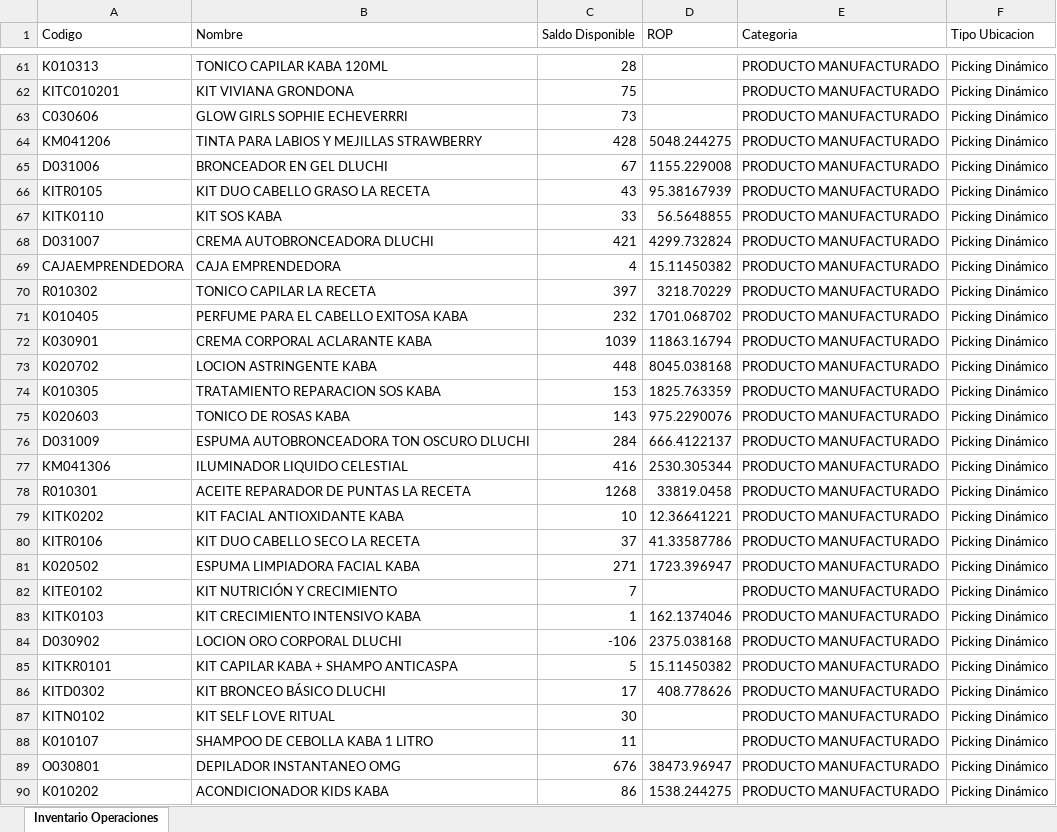
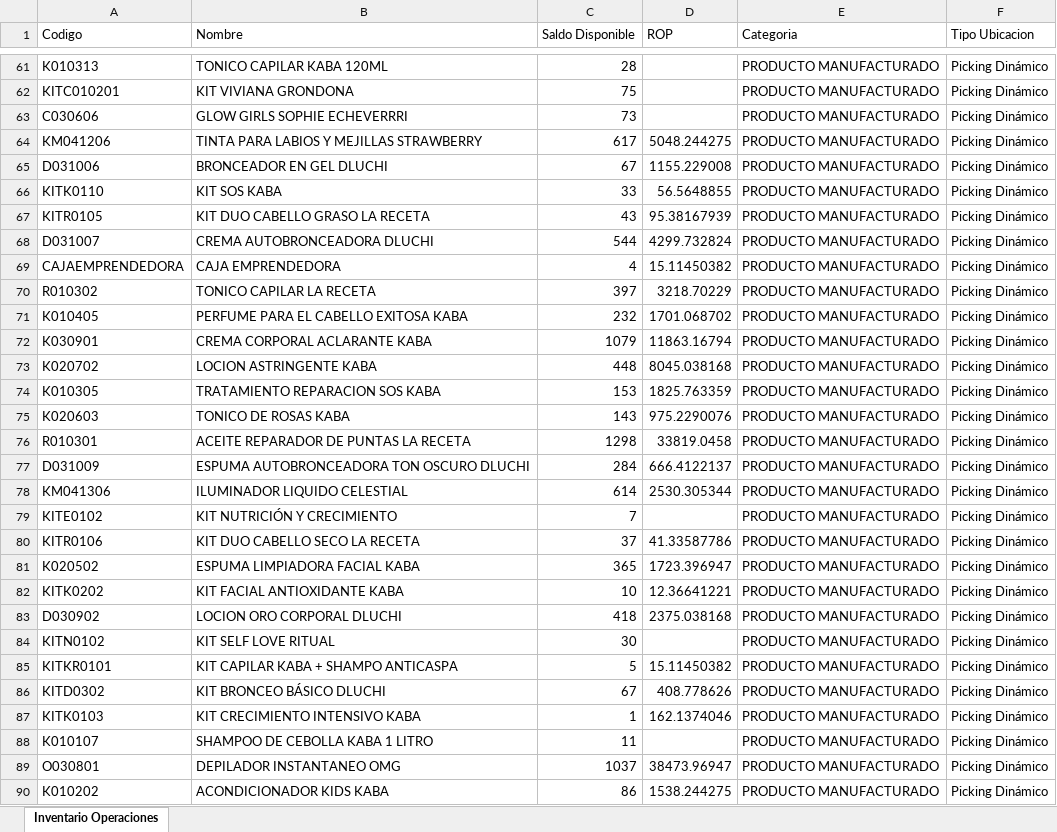
Before and after one commit to gaduqueja07/dashboard-dluchi, an Excel workbook: inventario_operaciones.xlsx, sheet Inventario Operaciones, drawn as a sheet; only a part is shown, gaps mark what is left out; values as stored, in another font and other column widths than the file's, no borders; removed rows and columns are numbered as before the commit, all else as after; the diff covers the shown part only; the diff names each change by its address in the sheet, - before the commit and + after, or states it on an @@ line.

Commit message:
Actualizar inventario_operaciones.xlsx - 2026-10-30 13:11

```diff
--- a/inventario_operaciones.xlsx (sheet Inventario Operaciones)
+++ b/inventario_operaciones.xlsx (sheet Inventario Operaciones)
-C64 (Saldo Disponible): 428
+C64 (Saldo Disponible): 617
@@ row 66 moved to row 67: KITR0105 @@
-C68 (Saldo Disponible): 421
+C68 (Saldo Disponible): 544
-C72 (Saldo Disponible): 1039
+C72 (Saldo Disponible): 1079
+row 76: R010301 | ACEITE REPARADOR DE PUNTAS LA RECETA | 1298 | 33819.0458 | PRODUCTO MANUFACTURADO | Picking Dinámico
-C78 (Saldo Disponible): 416
+C78 (Saldo Disponible): 614
-row 78: R010301 | ACEITE REPARADOR DE PUNTAS LA RECETA | 1268 | 33819.0458 | PRODUCTO MANUFACTURADO | Picking Dinámico
-row 81: K020502 | ESPUMA LIMPIADORA FACIAL KABA | 271 | 1723.396947 | PRODUCTO MANUFACTURADO | Picking Dinámico
+row 81: K020502 | ESPUMA LIMPIADORA FACIAL KABA | 365 | 1723.396947 | PRODUCTO MANUFACTURADO | Picking Dinámico
@@ row 79 moved to row 82: KITK0202 @@
-C83 (Saldo Disponible): -106
+C83 (Saldo Disponible): 418
-row 86: KITD0302 | KIT BRONCEO BÁSICO DLUCHI | 17 | 408.778626 | PRODUCTO MANUFACTURADO | Picking Dinámico
+row 86: KITD0302 | KIT BRONCEO BÁSICO DLUCHI | 67 | 408.778626 | PRODUCTO MANUFACTURADO | Picking Dinámico
@@ row 83 moved to row 87: KITK0103 @@
-C89 (Saldo Disponible): 676
+C89 (Saldo Disponible): 1037
```
Also changed, not shown: 12 added rows, 12 removed rows, 261 moved rows and 27 edited cells elsewhere in this sheet.
